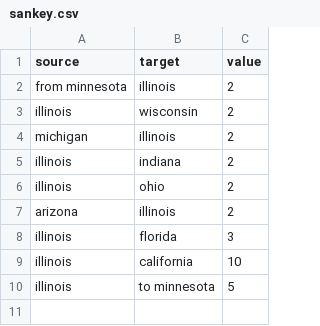
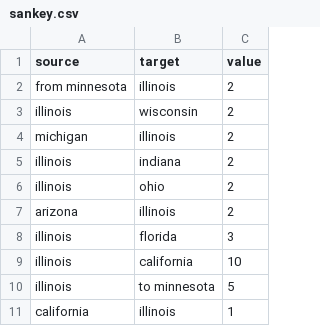
Before and after one commit to purecod3/cs498dv, a CSV file: sankey.csv, drawn as a sheet.

Commit message:
Update sankey.csv

```diff
--- a/sankey.csv
+++ b/sankey.csv
@@ -10 +10,2 @@ illinois,california,10
 illinois,to minnesota,5
+california,illinois,1
```
